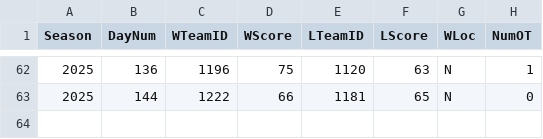
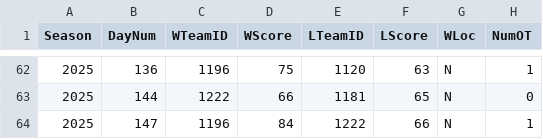
Before and after one commit to ecw70574/data_mining_course_project, a CSV file: NEW_2025_Tourney_Results_Complete.csv, drawn as a sheet; only a part is shown, gaps mark what is left out.

Commit message:
Update NEW_2025_Tourney_Results_Complete.csv

```diff
--- a/NEW_2025_Tourney_Results_Complete.csv
+++ b/NEW_2025_Tourney_Results_Complete.csv
@@ -63 +63,2 @@
 2025,144,1222,66,1181,65,N,0
+2025,147,1196,84,1222,66,N,1
```
